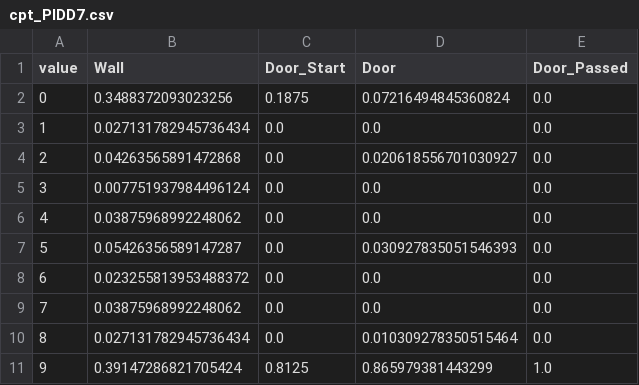
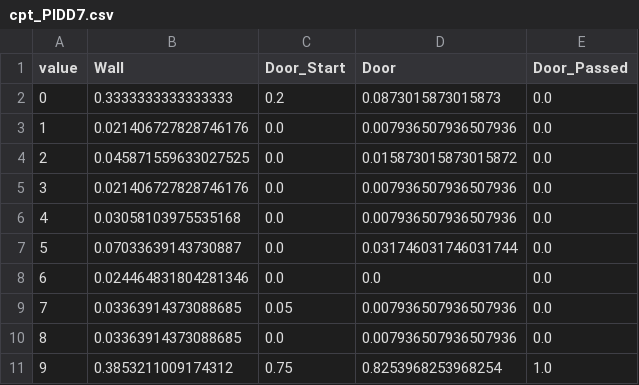
Before and after one commit to ggmeiner22/Doorway-Detection-Robot, a CSV file: cpts/cpt_PIDD7.csv, drawn as a sheet.

Commit message:
new calculations for cpts on newest data

```diff
--- a/cpts/cpt_PIDD7.csv
+++ b/cpts/cpt_PIDD7.csv
@@ -1,11 +1,11 @@
 value,Wall,Door_Start,Door,Door_Passed
-0,0.3488372093023256,0.1875,0.07216494845360824,0.0
-1,0.027131782945736434,0.0,0.0,0.0
-2,0.04263565891472868,0.0,0.020618556701030927,0.0
-3,0.007751937984496124,0.0,0.0,0.0
-4,0.03875968992248062,0.0,0.0,0.0
-5,0.05426356589147287,0.0,0.030927835051546393,0.0
-6,0.023255813953488372,0.0,0.0,0.0
-7,0.03875968992248062,0.0,0.0,0.0
-8,0.027131782945736434,0.0,0.010309278350515464,0.0
-9,0.39147286821705424,0.8125,0.865979381443299,1.0
+0,0.3333333333333333,0.2,0.0873015873015873,0.0
+1,0.021406727828746176,0.0,0.007936507936507936,0.0
+2,0.045871559633027525,0.0,0.015873015873015872,0.0
+3,0.021406727828746176,0.0,0.007936507936507936,0.0
+4,0.03058103975535168,0.0,0.007936507936507936,0.0
+5,0.07033639143730887,0.0,0.031746031746031744,0.0
+6,0.024464831804281346,0.0,0.0,0.0
+7,0.03363914373088685,0.05,0.007936507936507936,0.0
+8,0.03363914373088685,0.0,0.007936507936507936,0.0
+9,0.3853211009174312,0.75,0.8253968253968254,1.0
```
Also changed, not shown: cpts/cpt_PIDD4.csv, cpts/cpt_PIDI4.csv, 39 other files.
